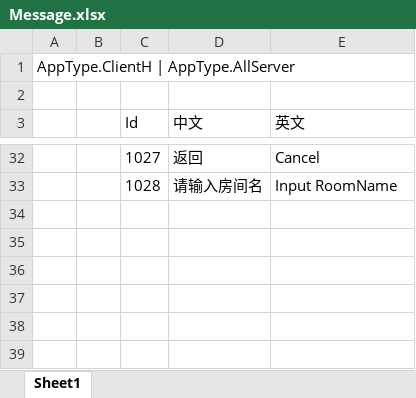
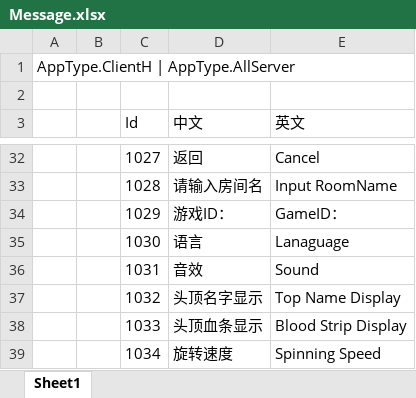
Before and after one commit to naivetang/ET_Tank, an Excel workbook: Excel/Message.xlsx, sheet Sheet1, drawn as a sheet; only a part is shown, gaps mark what is left out; values as stored, in another font and other column widths than the file's, no borders; the diff names each change by its address in the sheet, - before the commit and + after, or states it on an @@ line.

```diff
--- a/Excel/Message.xlsx (sheet Sheet1)
+++ b/Excel/Message.xlsx (sheet Sheet1)
+row 34:  |  | 1029 | 游戏ID： | GameID：
+row 35:  |  | 1030 | 语言 | Lanaguage
+row 36:  |  | 1031 | 音效 | Sound
+row 37:  |  | 1032 | 头顶名字显示 | Top Name Display
+row 38:  |  | 1033 | 头顶血条显示 | Blood Strip Display
+row 39:  |  | 1034 | 旋转速度 | Spinning Speed
```
Also changed, not shown: Excel/Map.xlsx, 10 other files.
